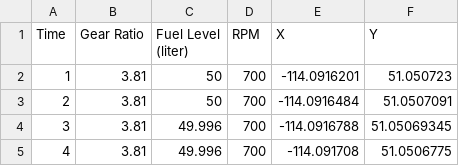
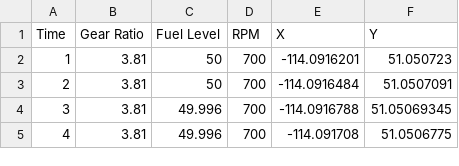
Before and after one commit to awsmit07/Digital_Dashboard, a CSV file: data/car_status_BMW_323i.csv, drawn as a sheet; only a part is shown.

Commit message:
data input

```diff
--- a/data/car_status_BMW_323i.csv
+++ b/data/car_status_BMW_323i.csv
@@ -1,2 +1,2 @@
-Time,Gear Ratio,Fuel Level (liter),RPM,X,Y
+Time,Gear Ratio,Fuel Level,RPM,X,Y
 1,3.81,50,700,-114.0916201,51.050723
```
Also changed, not shown: data/car_status_Truck_F150.csv, 2 other files.
